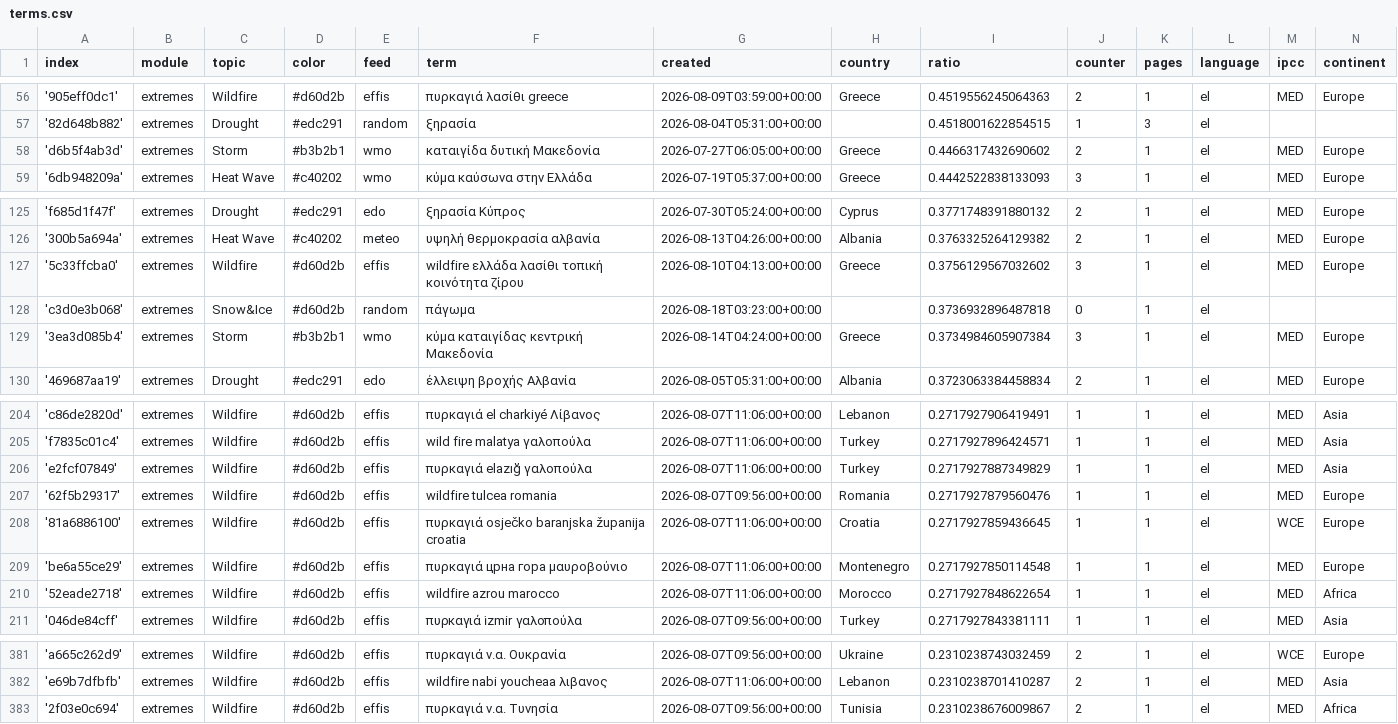
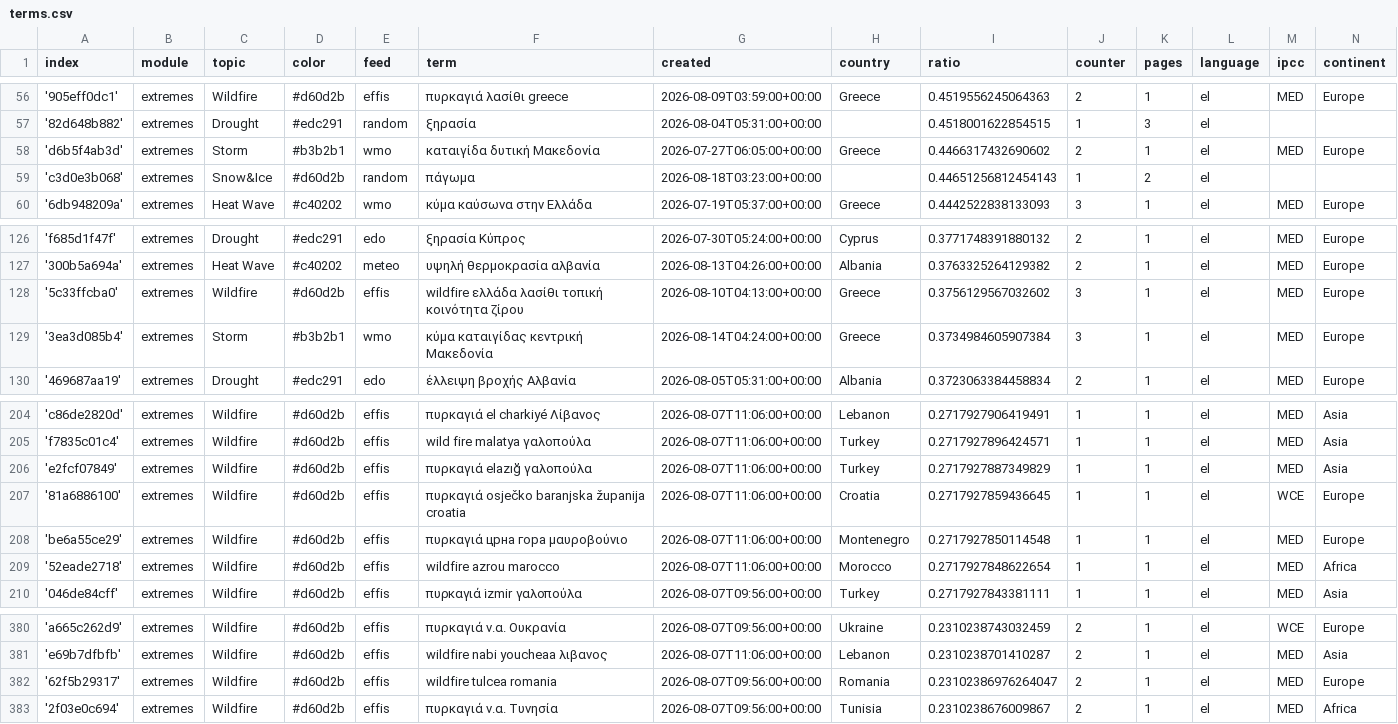
Before and after one commit to newsWhisperer/greekExtremes, a CSV file: terms.csv, drawn as a sheet; only a part is shown, gaps mark what is left out; removed rows and columns are numbered as before the commit, all else as after; the diff names each change by its address in the sheet, - before the commit and + after, or states it on an @@ line.

```diff
--- a/terms.csv
+++ b/terms.csv
+row 59: 'c3d0e3b068' | extremes | Snow&Ice | #d60d2b | random | πάγωμα | 2026-08-18T03:23:00+00:00 |  | 0.44651256812454143 | 1 | 2 | el
-row 128: 'c3d0e3b068' | extremes | Snow&Ice | #d60d2b | random | πάγωμα | 2026-08-18T03:23:00+00:00 |  | 0.3736932896487818 | 0 | 1 | el
-row 207: '62f5b29317' | extremes | Wildfire | #d60d2b | effis | wildfire tulcea romania | 2026-08-07T09:56:00+00:00 | Romania | 0.2717927879560476 | 1 | 1 | el | MED | Europe
+row 382: '62f5b29317' | extremes | Wildfire | #d60d2b | effis | wildfire tulcea romania | 2026-08-07T09:56:00+00:00 | Romania | 0.23102386976264047 | 2 | 1 | el | MED | Europe
```
Also changed, not shown: cxsv/news_2026_07.csv, cxsv/news_2026_08.csv.
